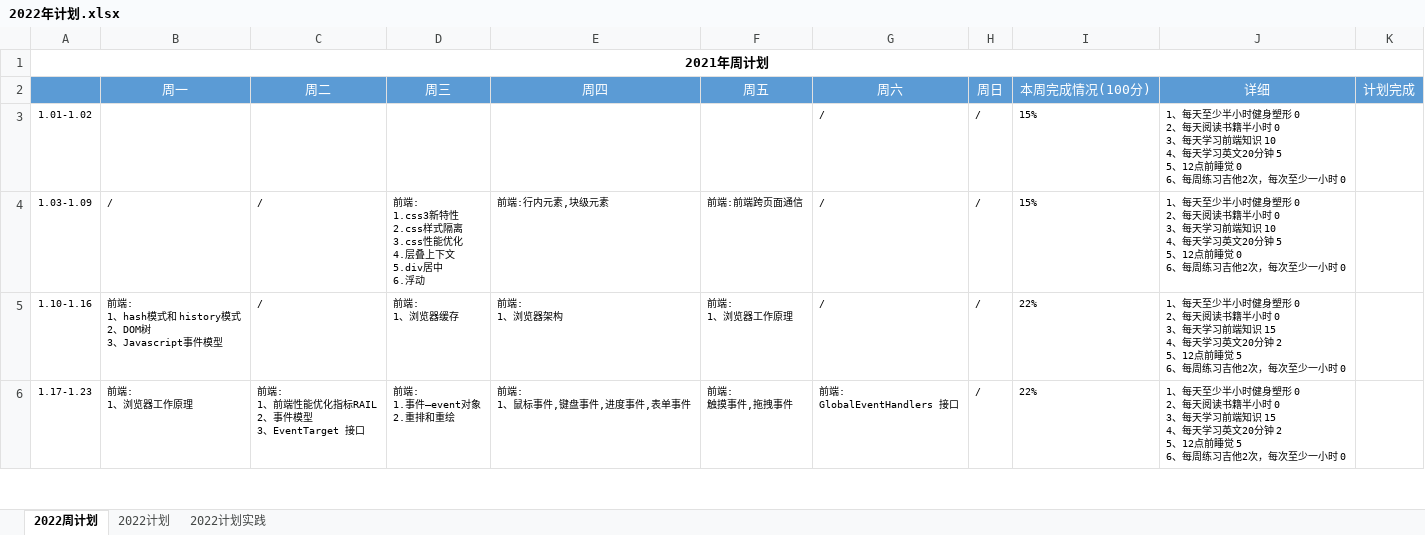
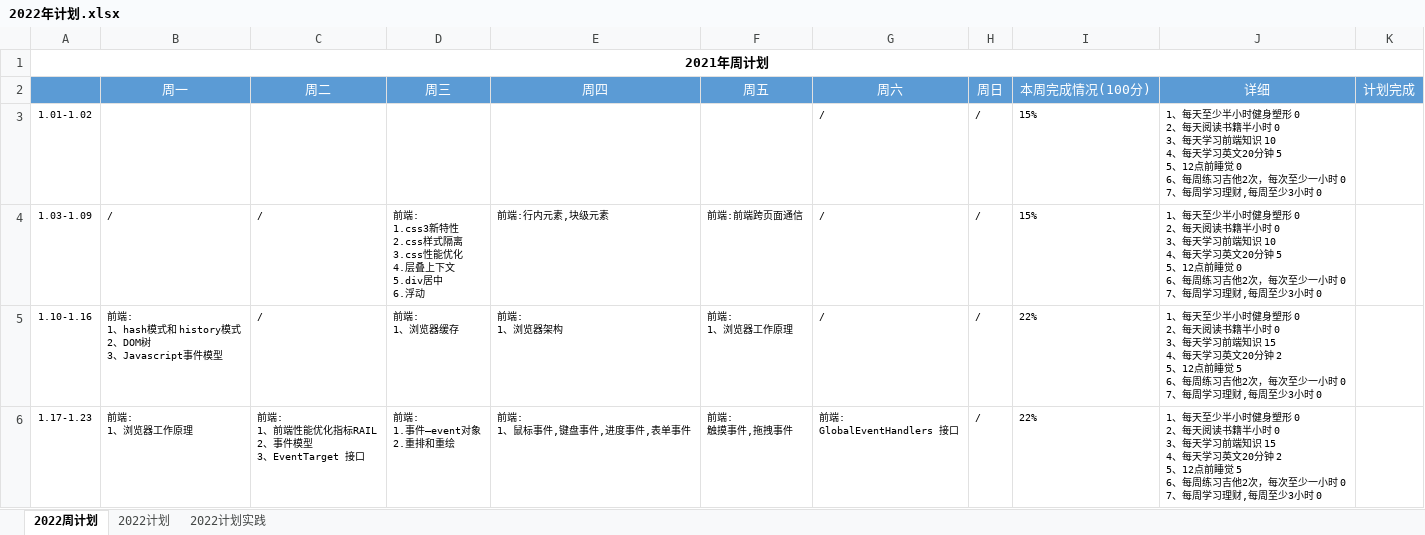
Before and after one commit to putao88/Document, an Excel workbook: docs/年终总结/2022年个人计划/2022年计划.xlsx, sheet 2022周计划, drawn as a sheet; only a part is shown; values as stored, in another font and other column widths than the file's, no borders; conditional formats not drawn; ↵ is a line break in a cell; the diff covers the shown part only; the diff names each change by its address in the sheet, - before the commit and + after, or states it on an @@ line.

Commit message:
0216

```diff
--- a/docs/年终总结/2022年个人计划/2022年计划.xlsx (sheet 2022周计划)
+++ b/docs/年终总结/2022年个人计划/2022年计划.xlsx (sheet 2022周计划)
-J3:J4 (详细): …小时 0
+J3:J4 (详细): …小时 0 ↵ 7、每周学习理财,每周至少3小时 0
-J5:J6 (详细): …小时 0
+J5:J6 (详细): …小时 0 ↵ 7、每周学习理财,每周至少3小时 0
```
Also changed, not shown: 1 added row and 9 edited cells elsewhere in this sheet, sheet 2022计划实践, sheet 2022计划.
